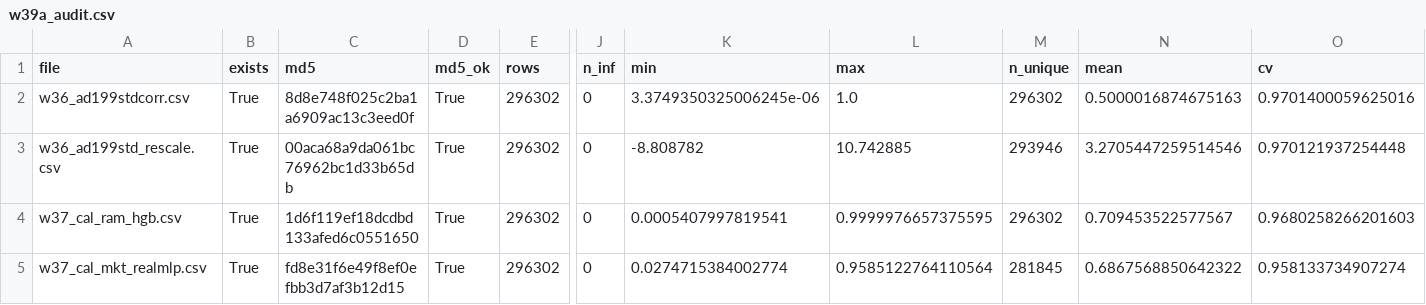
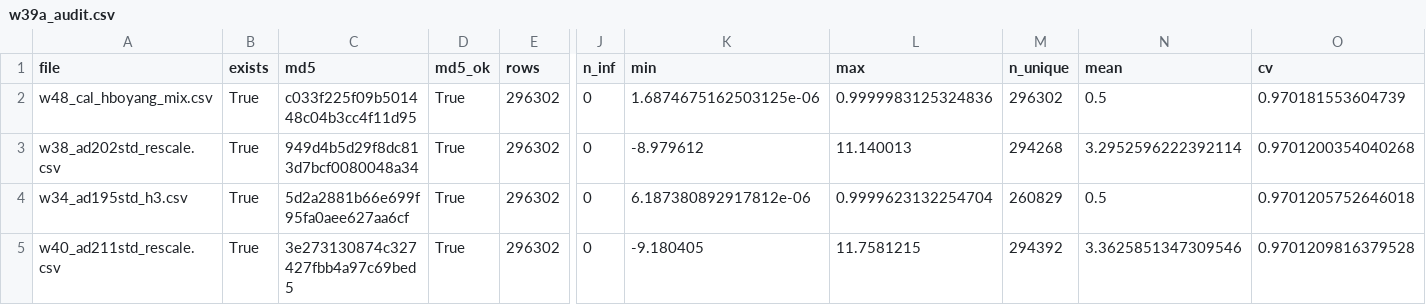
Before and after one commit to teddytennant/playground-series-s6e8, a CSV file: experiments/w39a_audit.csv, drawn as a sheet; only a part is shown, gaps mark what is left out; the diff covers the shown part only; the diff names each change by its address in the sheet, - before the commit and + after, or states it on an @@ line.

```diff
--- a/experiments/w39a_audit.csv
+++ b/experiments/w39a_audit.csv
-A2 (file): w36_ad199stdcorr.csv
+A2 (file): w48_cal_hboyang_mix.csv
-C2 (md5): 8d8e748f025c2ba1a6909ac13c3eed0f
+C2 (md5): c033f225f09b501448c04b3cc4f11d95
-K2 (min): 3.3749350325006245e-06
+K2 (min): 1.6874675162503125e-06
-L2 (max): 1.0
+L2 (max): 0.9999983125324836
-N2 (mean): 0.5000016874675163
+N2 (mean): 0.5
-O2 (cv): 0.9701400059625016
+O2 (cv): 0.970181553604739
-A3 (file): w36_ad199std_rescale.csv
+A3 (file): w38_ad202std_rescale.csv
-C3 (md5): 00aca68a9da061bc76962bc1d33b65db
+C3 (md5): 949d4b5d29f8dc813d7bcf0080048a34
-K3 (min): -8.808782
+K3 (min): -8.979612
-L3 (max): 10.742885
+L3 (max): 11.140013
-M3 (n_unique): 293946
+M3 (n_unique): 294268
-N3 (mean): 3.2705447259514546
+N3 (mean): 3.2952596222392114
-O3 (cv): 0.970121937254448
+O3 (cv): 0.9701200354040268
-A4 (file): w37_cal_ram_hgb.csv
+A4 (file): w34_ad195std_h3.csv
-C4 (md5): 1d6f119ef18dcdbd133afed6c0551650
+C4 (md5): 5d2a2881b66e699f95fa0aee627aa6cf
-K4 (min): 0.0005407997819541
+K4 (min): 6.187380892917812e-06
-L4 (max): 0.9999976657375595
+L4 (max): 0.9999623132254704
-M4 (n_unique): 296302
+M4 (n_unique): 260829
-N4 (mean): 0.709453522577567
+N4 (mean): 0.5
-O4 (cv): 0.9680258266201603
+O4 (cv): 0.9701205752646018
-A5 (file): w37_cal_mkt_realmlp.csv
+A5 (file): w40_ad211std_rescale.csv
-C5 (md5): fd8e31f6e49f8ef0efbb3d7af3b12d15
+C5 (md5): 3e273130874c327427fbb4a97c69bed5
-K5 (min): 0.0274715384002774
+K5 (min): -9.180405
-L5 (max): 0.9585122764110564
+L5 (max): 11.7581215
-M5 (n_unique): 281845
+M5 (n_unique): 294392
-N5 (mean): 0.6867568850642322
+N5 (mean): 3.3625851347309546
-O5 (cv): 0.958133734907274
+O5 (cv): 0.9701209816379528
```
Also changed, not shown: 3 removed rows and 37 edited cells elsewhere in this file, experiments/w23b_sendqueue.csv, experiments/w26d_queueprice.csv, 15 other files.
